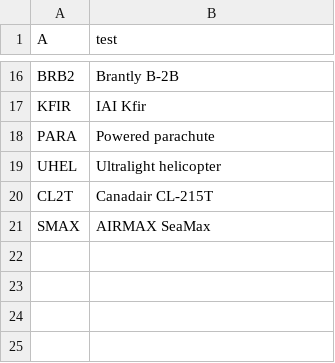
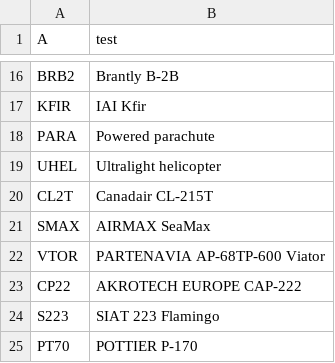
Before and after one commit to Jona-saltz/my-plane-tracker, a CSV file: planes.csv, drawn as a sheet; only a part is shown, gaps mark what is left out; the diff names each change by its address in the sheet, - before the commit and + after, or states it on an @@ line.

Commit message:
Update planes.csv
even more rare planes

```diff
--- a/planes.csv
+++ b/planes.csv
+row 22: VTOR | PARTENAVIA AP-68TP-600 Viator
+row 23: CP22 | AKROTECH EUROPE CAP-222
+row 24: S223 | SIAT 223 Flamingo
+row 25: PT70 | POTTIER P-170
```
